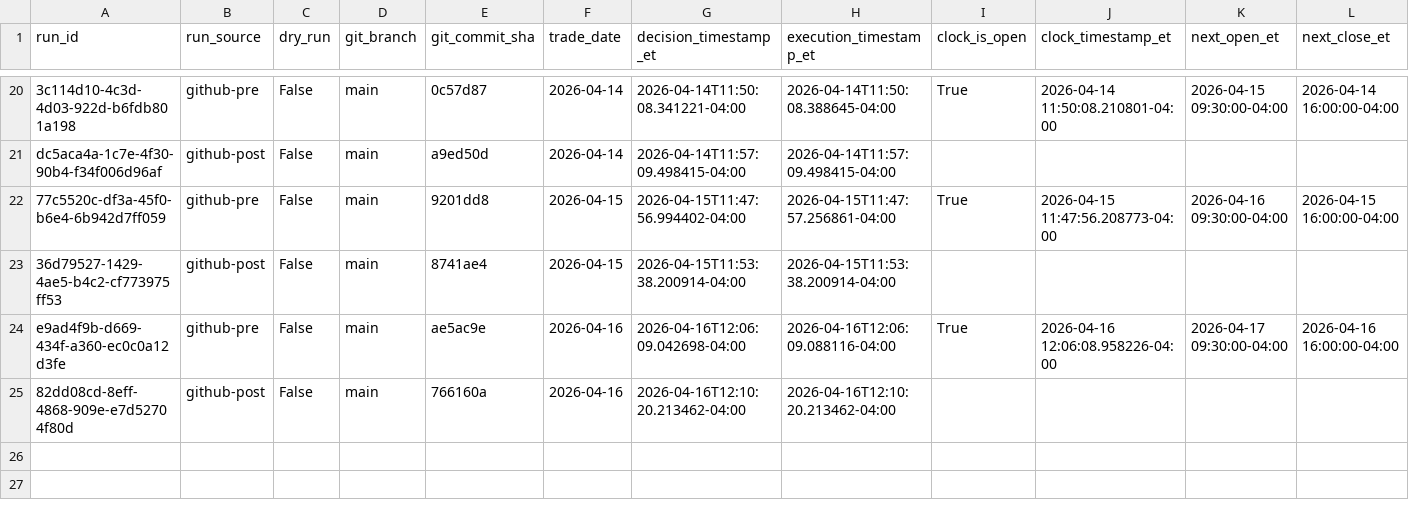
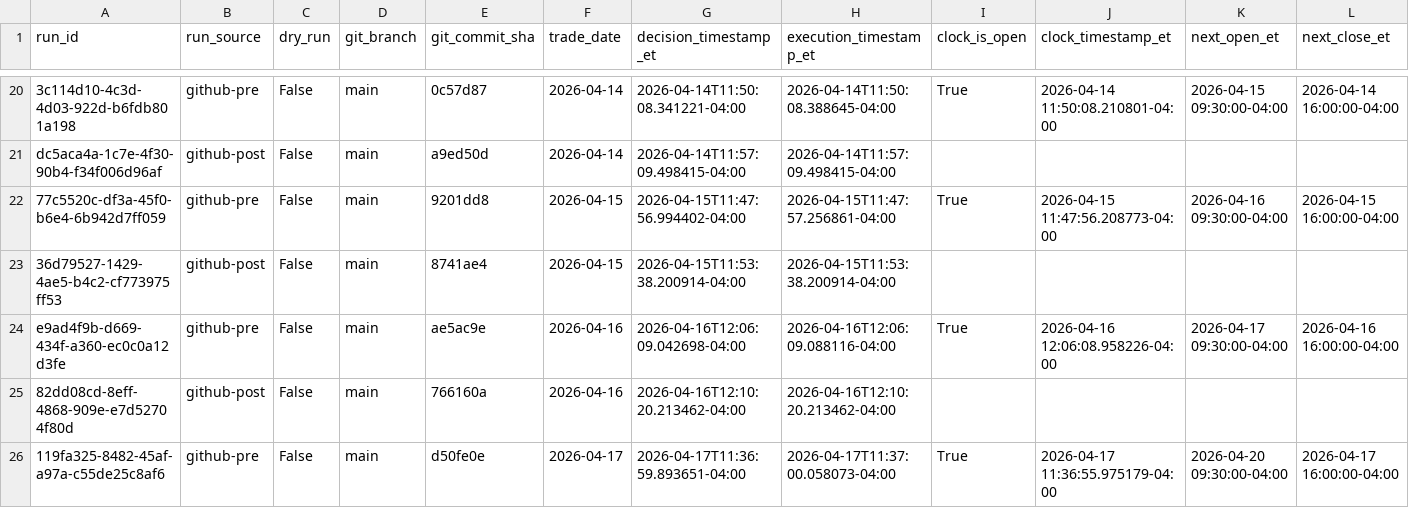
Before and after one commit to precisionhireconsultants/trading-vol-target-annual-0.40, a CSV file: logs/paper/runs/paper_runs_202604.csv, drawn as a sheet; only a part is shown, gaps mark what is left out; rows hold the shown columns only; the diff names each change by its address in the sheet, - before the commit and + after, or states it on an @@ line.

```diff
--- a/logs/paper/runs/paper_runs_202604.csv
+++ b/logs/paper/runs/paper_runs_202604.csv
+row 26: 119fa325-8482-45af-a97a-c55de25c8af6 | github-pre | False | main | d50fe0e | 2026-04-17 | 2026-04-17T11:36:59.893651-04:00 | 2026-04-17T11:37:00.058073-04:00 | True | 2026-04-17 11:36:55.975179-04:00 | 2026-04-20 09:30:00-04:00 | 2026-04-17 16:00:00-04:00
```
Also changed, not shown: logs/paper/orders/paper_orders_202604.csv.
